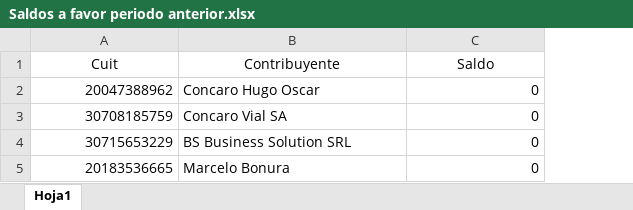
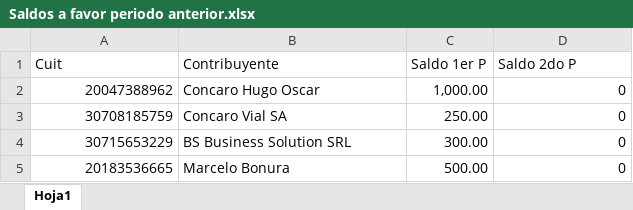
Before and after one commit to Giansun97/Calculadora-de-IVA, an Excel workbook: Saldos a favor periodo anterior.xlsx, sheet Hoja1, drawn as a sheet; values as stored, in another font and other column widths than the file's, no borders; addresses are those after the commit; the diff names each change by its address in the sheet, - before the commit and + after, or states it on an @@ line.

```diff
--- a/Saldos a favor periodo anterior.xlsx (sheet Hoja1)
+++ b/Saldos a favor periodo anterior.xlsx (sheet Hoja1)
+column C (Saldo 1er P), rows 2-5: 1,000.00 | 250.00 | 300.00 | 500.00
-A1:B1 alignment: center
+A1:B1 alignment: left
-D1: Saldo
+D1: Saldo 2do P
-D1 alignment: center
+D1 alignment: left
```
Also changed, not shown: 6 other files.
